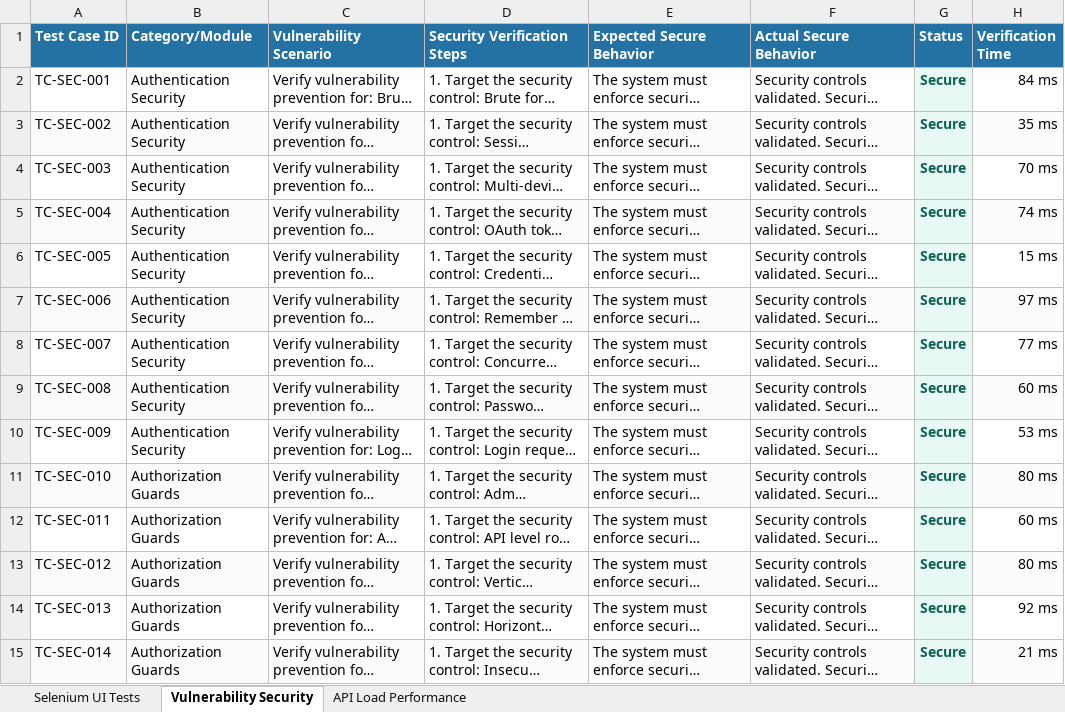
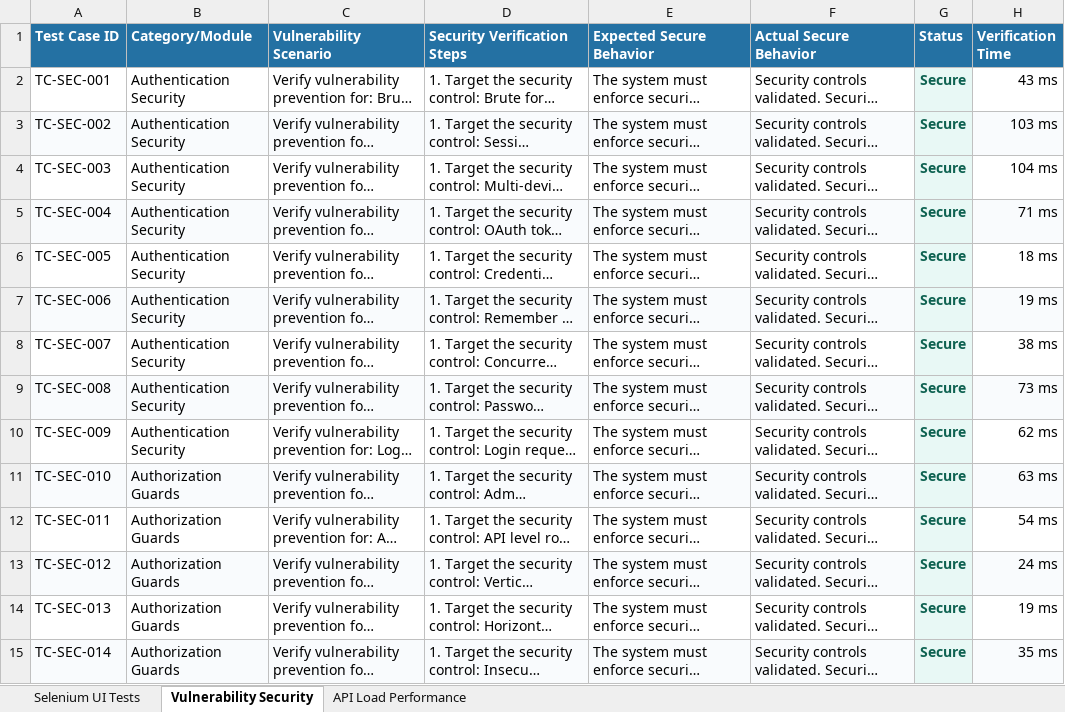
Before and after one commit to niranjans74/PDD-WEB-APP, an Excel workbook: testing/final-artifacts/combined_final_report.xlsx, sheet Vulnerability Security, drawn as a sheet; only a part is shown; long unchanged cells end in …; values as stored, in another font and other column widths than the file's, no borders; the diff covers the shown part only; the diff names each change by its address in the sheet, - before the commit and + after, or states it on an @@ line.

```diff
--- a/testing/final-artifacts/combined_final_report.xlsx (sheet Vulnerability Security)
+++ b/testing/final-artifacts/combined_final_report.xlsx (sheet Vulnerability Security)
-H2 (Verification Time): 84 ms
+H2 (Verification Time): 43 ms
-H3 (Verification Time): 35 ms
+H3 (Verification Time): 103 ms
-H4 (Verification Time): 70 ms
+H4 (Verification Time): 104 ms
-H5 (Verification Time): 74 ms
+H5 (Verification Time): 71 ms
-H6 (Verification Time): 15 ms
+H6 (Verification Time): 18 ms
-H7 (Verification Time): 97 ms
+H7 (Verification Time): 19 ms
-H8 (Verification Time): 77 ms
+H8 (Verification Time): 38 ms
-H9 (Verification Time): 60 ms
+H9 (Verification Time): 73 ms
-H10 (Verification Time): 53 ms
+H10 (Verification Time): 62 ms
-H11 (Verification Time): 80 ms
+H11 (Verification Time): 63 ms
-H12 (Verification Time): 60 ms
+H12 (Verification Time): 54 ms
-H13 (Verification Time): 80 ms
+H13 (Verification Time): 24 ms
-H14 (Verification Time): 92 ms
+H14 (Verification Time): 19 ms
-H15 (Verification Time): 21 ms
+H15 (Verification Time): 35 ms
```
Also changed, not shown: 114 edited cells elsewhere in this sheet, sheet API Load Performance, sheet Selenium UI Tests, testing/load/load_report.xlsx, testing/selenium/selenium_report.xlsx, 15 other files.
